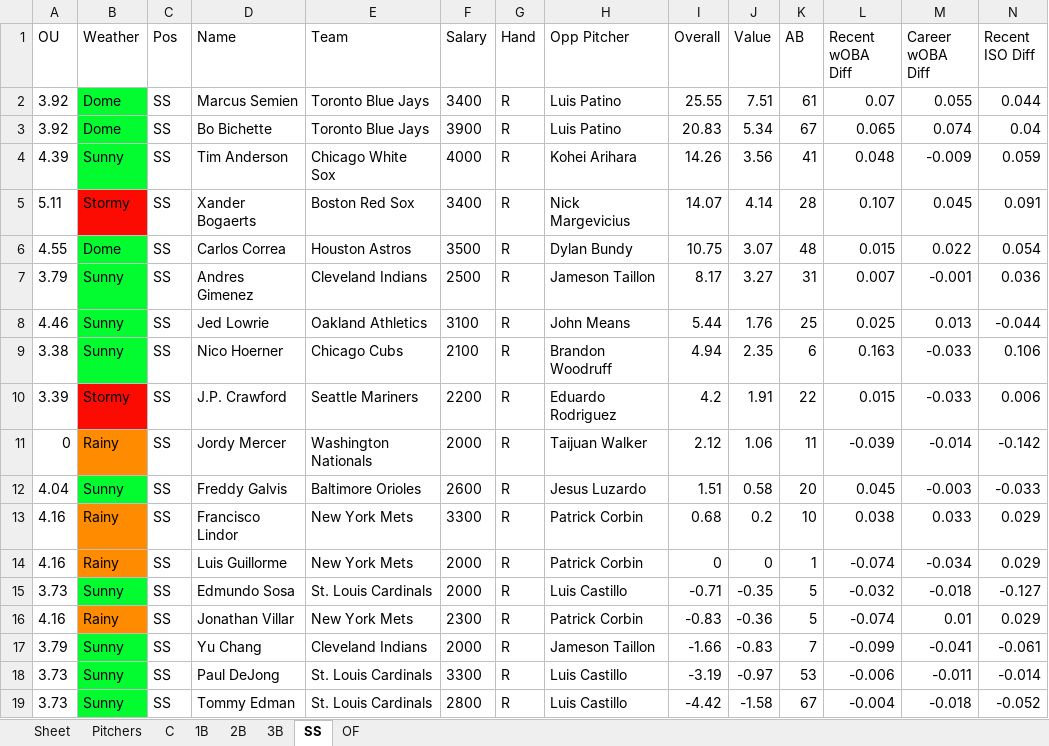
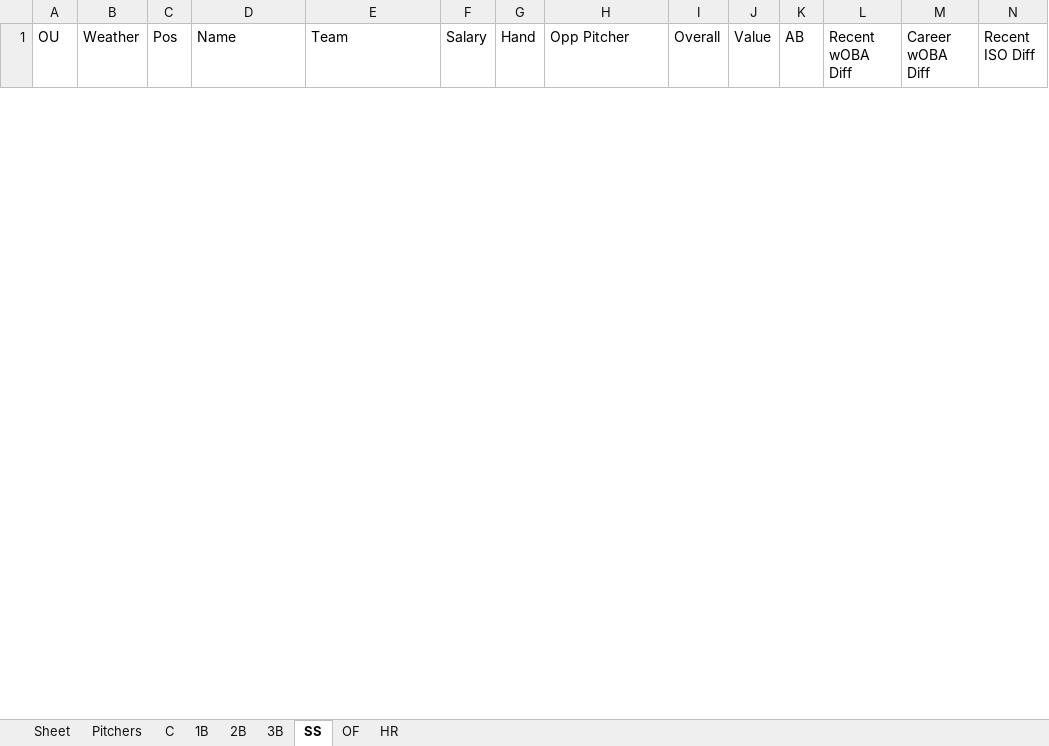
Before and after one commit to ramaya947/DFS-Research-Automation, an Excel workbook: Summary.xlsx, sheet SS, drawn as a sheet; only a part is shown; values as stored, in another font and other column widths than the file's, no borders; removed rows and columns are numbered as before the commit, all else as after; rows hold the shown columns only; the diff covers the shown part only; the diff names each change by its address in the sheet, - before the commit and + after, or states it on an @@ line.

```diff
--- a/Summary.xlsx (sheet SS)
+++ b/Summary.xlsx (sheet SS)
+sheet tab: HR
-row 2: 3.92 | Dome | SS | Marcus Semien | Toronto Blue Jays | 3400 | R | Luis Patino | 25.55 | 7.51 | 61 | 0.07 | 0.055 | 0.044
-row 3: 3.92 | Dome | SS | Bo Bichette | Toronto Blue Jays | 3900 | R | Luis Patino | 20.83 | 5.34 | 67 | 0.065 | 0.074 | 0.04
-row 4: 4.39 | Sunny | SS | Tim Anderson | Chicago White Sox | 4000 | R | Kohei Arihara | 14.26 | 3.56 | 41 | 0.048 | -0.009 | 0.059
-row 5: 5.11 | Stormy | SS | Xander Bogaerts | Boston Red Sox | 3400 | R | Nick Margevicius | 14.07 | 4.14 | 28 | 0.107 | 0.045 | 0.091
-row 6: 4.55 | Dome | SS | Carlos Correa | Houston Astros | 3500 | R | Dylan Bundy | 10.75 | 3.07 | 48 | 0.015 | 0.022 | 0.054
-row 7: 3.79 | Sunny | SS | Andres Gimenez | Cleveland Indians | 2500 | R | Jameson Taillon | 8.17 | 3.27 | 31 | 0.007 | -0.001 | 0.036
-row 8: 4.46 | Sunny | SS | Jed Lowrie | Oakland Athletics | 3100 | R | John Means | 5.44 | 1.76 | 25 | 0.025 | 0.013 | -0.044
-row 9: 3.38 | Sunny | SS | Nico Hoerner | Chicago Cubs | 2100 | R | Brandon Woodruff | 4.94 | 2.35 | 6 | 0.163 | -0.033 | 0.106
-row 10: 3.39 | Stormy | SS | J.P. Crawford | Seattle Mariners | 2200 | R | Eduardo Rodriguez | 4.2 | 1.91 | 22 | 0.015 | -0.033 | 0.006
-row 11: 0 | Rainy | SS | Jordy Mercer | Washington Nationals | 2000 | R | Taijuan Walker | 2.12 | 1.06 | 11 | -0.039 | -0.014 | -0.142
-row 12: 4.04 | Sunny | SS | Freddy Galvis | Baltimore Orioles | 2600 | R | Jesus Luzardo | 1.51 | 0.58 | 20 | 0.045 | -0.003 | -0.033
-row 13: 4.16 | Rainy | SS | Francisco Lindor | New York Mets | 3300 | R | Patrick Corbin | 0.68 | 0.2 | 10 | 0.038 | 0.033 | 0.029
-row 14: 4.16 | Rainy | SS | Luis Guillorme | New York Mets | 2000 | R | Patrick Corbin | 0 | 0 | 1 | -0.074 | -0.034 | 0.029
-row 15: 3.73 | Sunny | SS | Edmundo Sosa | St. Louis Cardinals | 2000 | R | Luis Castillo | -0.71 | -0.35 | 5 | -0.032 | -0.018 | -0.127
-row 16: 4.16 | Rainy | SS | Jonathan Villar | New York Mets | 2300 | R | Patrick Corbin | -0.83 | -0.36 | 5 | -0.074 | 0.01 | 0.029
-row 17: 3.79 | Sunny | SS | Yu Chang | Cleveland Indians | 2000 | R | Jameson Taillon | -1.66 | -0.83 | 7 | -0.099 | -0.041 | -0.061
-row 18: 3.73 | Sunny | SS | Paul DeJong | St. Louis Cardinals | 3300 | R | Luis Castillo | -3.19 | -0.97 | 53 | -0.006 | -0.011 | -0.014
-row 19: 3.73 | Sunny | SS | Tommy Edman | St. Louis Cardinals | 2800 | R | Luis Castillo | -4.42 | -1.58 | 67 | -0.004 | -0.018 | -0.052
```
Also changed, not shown: 15 added rows and 10 removed rows elsewhere in this sheet, sheet OF, sheet C, sheet 3B, sheet 2B, sheet 1B, sheet Pitchers, 14 other files.
